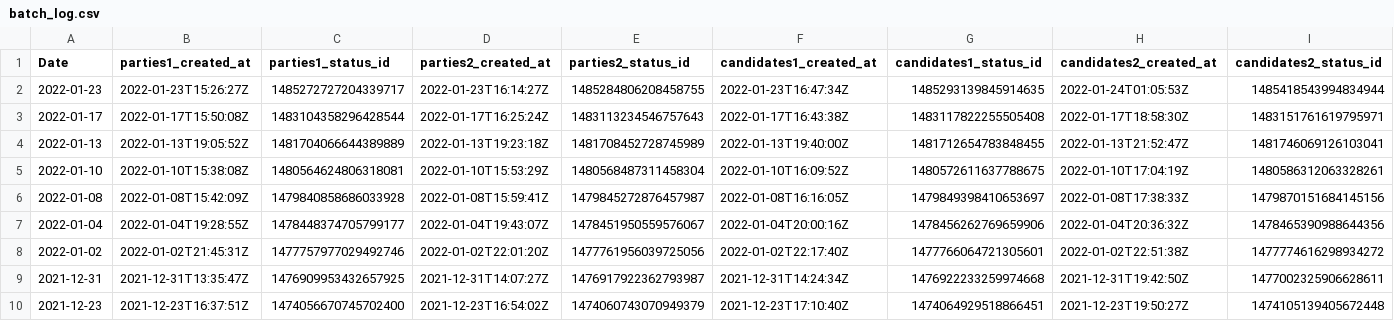
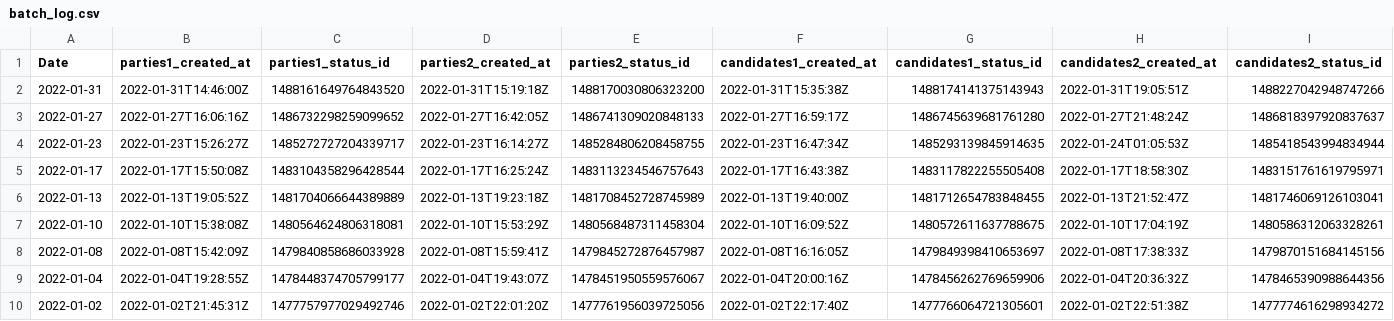
Before and after one commit to ctoruno/Colombia-2022-twitter-data, a CSV file: Data/batch_log.csv, drawn as a sheet; only a part is shown; the shorter side is filled out with more unchanged rows.

Commit message:
Update 04.02.2022
Added an analysis script that supplies the input data used by the dashboard.

```diff
--- a/Data/batch_log.csv
+++ b/Data/batch_log.csv
@@ -1,2 +1,4 @@
 Date;parties1_created_at;parties1_status_id;parties2_created_at;parties2_status_id;candidates1_created_at;candidates1_status_id;candidates2_created_at;candidates2_status_id
+2022-01-31;2022-01-31T14:46:00Z;1488161649764843520;2022-01-31T15:19:18Z;1488170030806323200;2022-01-31T15:35:38Z;1488174141375143943;2022-01-31T19:05:51Z;1488227042948747266
+2022-01-27;2022-01-27T16:06:16Z;1486732298259099652;2022-01-27T16:42:05Z;1486741309020848133;2022-01-27T16:59:17Z;1486745639681761280;2022-01-27T21:48:24Z;1486818397920837637
 2022-01-23;2022-01-23T15:26:27Z;1485272727204339717;2022-01-23T16:14:27Z;1485284806208458755;2022-01-23T16:47:34Z;1485293139845914635;2022-01-24T01:05:53Z;1485418543994834944
```
Also changed, not shown: 4 other files.
